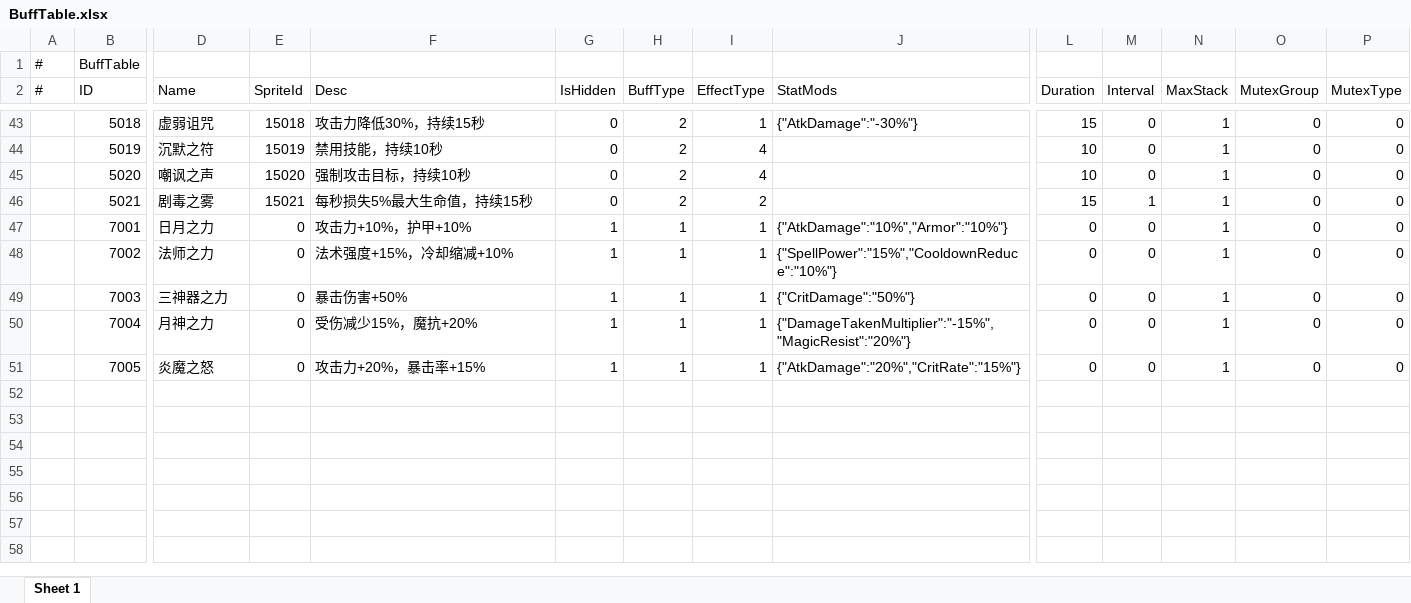
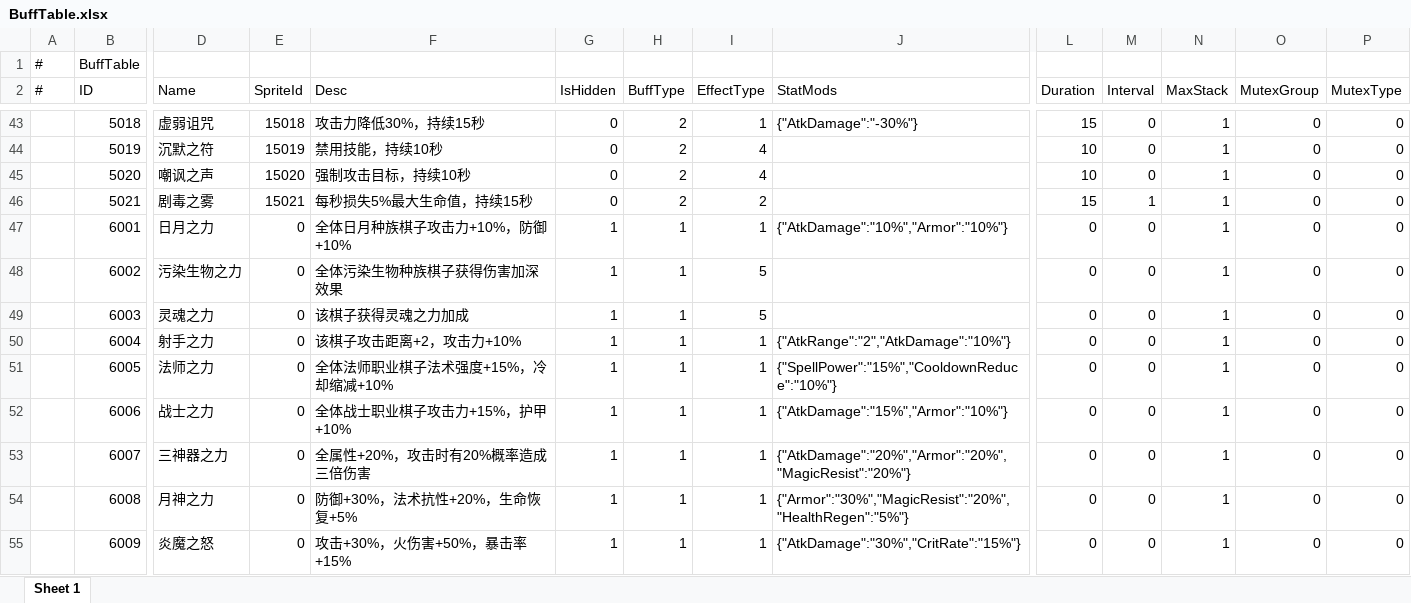
Before and after one commit to TXYzznc/GP, an Excel workbook: AAAGameData/DataTables/BuffTable.xlsx, sheet Sheet 1, drawn as a sheet; only a part is shown, gaps mark what is left out; values as stored, in another font and other column widths than the file's, no borders; addresses are those after the commit; rows hold the shown columns only; the diff names each change by its address in the sheet, - before the commit and + after, or states it on an @@ line.

Commit message:
feat: 配置表全量更新
- BuffTable：Buff数据更新，包含IsHidden字段用于羁绊Buff显示控制
- SpecialEffectTable：特效表扩展，支持羁绊效果映射
- SynergyTable、TreasureTable、EquipmentTable：各系统数据调整
- SummonChessTable、SummonChessSkillTable：棋子与技能数据更新
- ConsumableTable、ItemTable、UITable：其他基础表更新
- 自动生成对应的 .txt 和 .cs 文件

```diff
--- a/AAAGameData/DataTables/BuffTable.xlsx (sheet Sheet 1)
+++ b/AAAGameData/DataTables/BuffTable.xlsx (sheet Sheet 1)
-B47 (ID): 7001
+B47 (ID): 6001
-F47 (Desc): 攻击力+10%，护甲+10%
+F47 (Desc): 全体日月种族棋子攻击力+10%，防御+10%
+row 48:  | 6002 | 污染生物之力 | 0 | 全体污染生物种族棋子获得伤害加深效果 | 1 | 1 | 5 |  | 0 | 0 | 1 | 0 | 0
+row 49:  | 6003 | 灵魂之力 | 0 | 该棋子获得灵魂之力加成 | 1 | 1 | 5 |  | 0 | 0 | 1 | 0 | 0
+row 50:  | 6004 | 射手之力 | 0 | 该棋子攻击距离+2，攻击力+10% | 1 | 1 | 1 | {"AtkRange":"2","AtkDamage":"10%"} | 0 | 0 | 1 | 0 | 0
-B51 (ID): 7002
+B51 (ID): 6005
-F51 (Desc): 法术强度+15%，冷却缩减+10%
+F51 (Desc): 全体法师职业棋子法术强度+15%，冷却缩减+10%
+row 52:  | 6006 | 战士之力 | 0 | 全体战士职业棋子攻击力+15%，护甲+10% | 1 | 1 | 1 | {"AtkDamage":"15%","Armor":"10%"} | 0 | 0 | 1 | 0 | 0
-B53 (ID): 7003
+B53 (ID): 6007
-F53 (Desc): 暴击伤害+50%
+F53 (Desc): 全属性+20%，攻击时有20%概率造成三倍伤害
-J53 (StatMods): {"CritDamage":"50%"}
+J53 (StatMods): {"AtkDamage":"20%","Armor":"20%","MagicResist":"20%"}
-B54 (ID): 7004
+B54 (ID): 6008
-F54 (Desc): 受伤减少15%，魔抗+20%
+F54 (Desc): 防御+30%，法术抗性+20%，生命恢复+5%
-J54 (StatMods): {"DamageTakenMultiplier":"-15%","MagicResist":"20%"}
+J54 (StatMods): {"Armor":"30%","MagicResist":"20%","HealthRegen":"5%"}
-B55 (ID): 7005
+B55 (ID): 6009
-F55 (Desc): 攻击力+20%，暴击率+15%
+F55 (Desc): 攻击+30%，火伤害+50%，暴击率+15%
-J55 (StatMods): {"AtkDamage":"20%","CritRate":"15%"}
+J55 (StatMods): {"AtkDamage":"30%","CritRate":"15%"}
```
Also changed, not shown: AAAGameData/DataTables/ConsumableTable.xlsx, AAAGameData/DataTables/EquipmentTable.xlsx, 16 other files.
